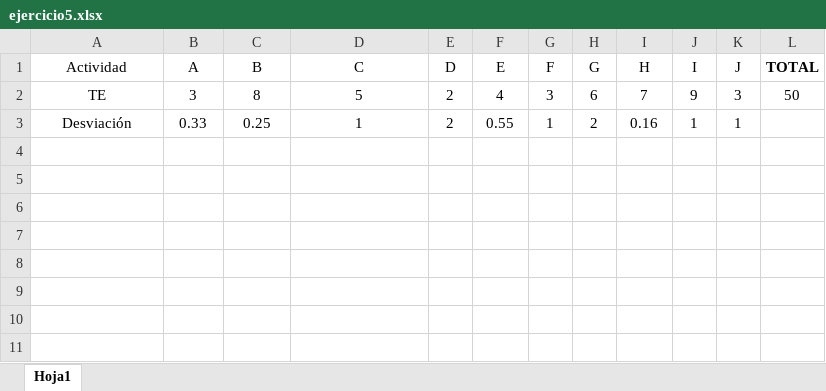
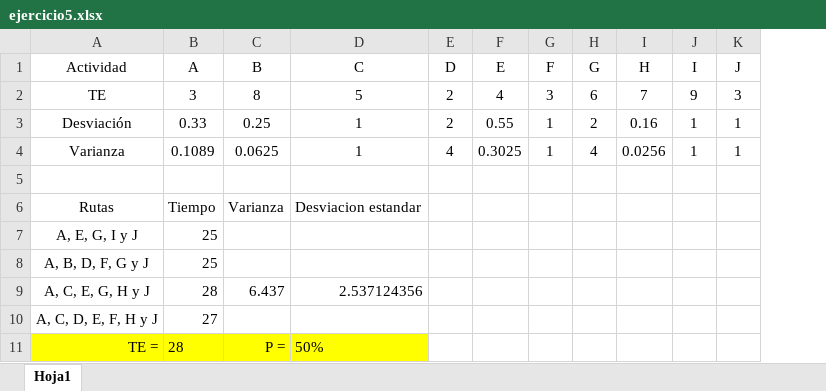
Before and after one commit to carluandraster/Inv-Operativa, an Excel workbook: TP 4/ejercicio5.xlsx, sheet Hoja1, drawn as a sheet; values as stored, in another font and other column widths than the file's, no borders; removed rows and columns are numbered as before the commit, all else as after; the diff names each change by its address in the sheet, - before the commit and + after, or states it on an @@ line.

Commit message:
Add files via upload

```diff
--- a/TP 4/ejercicio5.xlsx (sheet Hoja1)
+++ b/TP 4/ejercicio5.xlsx (sheet Hoja1)
-column L (TOTAL), row 2: 50
+row 4: Varianza | 0.1089 | 0.0625 | 1 | 4 | 0.3025 | 1 | 4 | 0.0256 | 1 | 1
+row 5: (empty)
+row 6: Rutas | Tiempo | Varianza | Desviacion estandar
+row 7: A, E, G, I y J | 25
+row 8: A, B, D, F, G y J | 25
+row 9: A, C, E, G, H y J | 28 | 6.437 | 2.537124356
+row 10: A, C, D, E, F, H y J | 27
+row 11: TE = | 28 | P = | 50%
```
